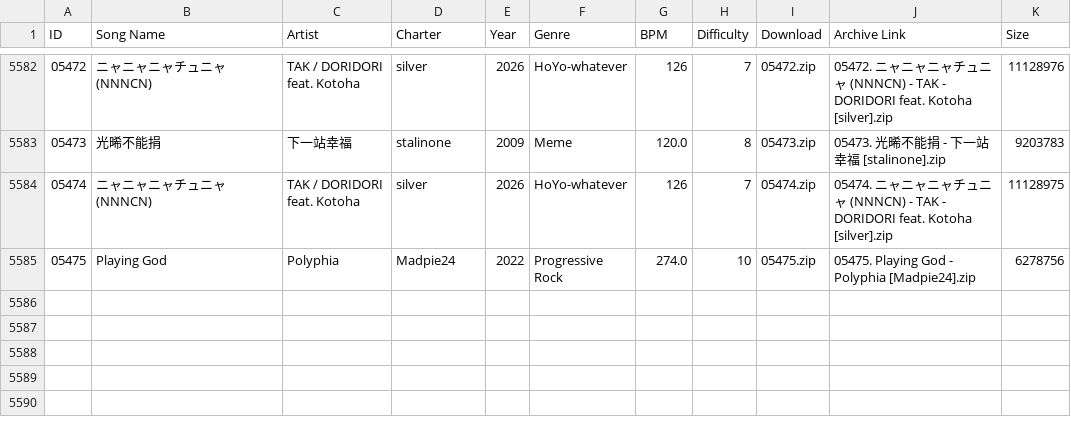
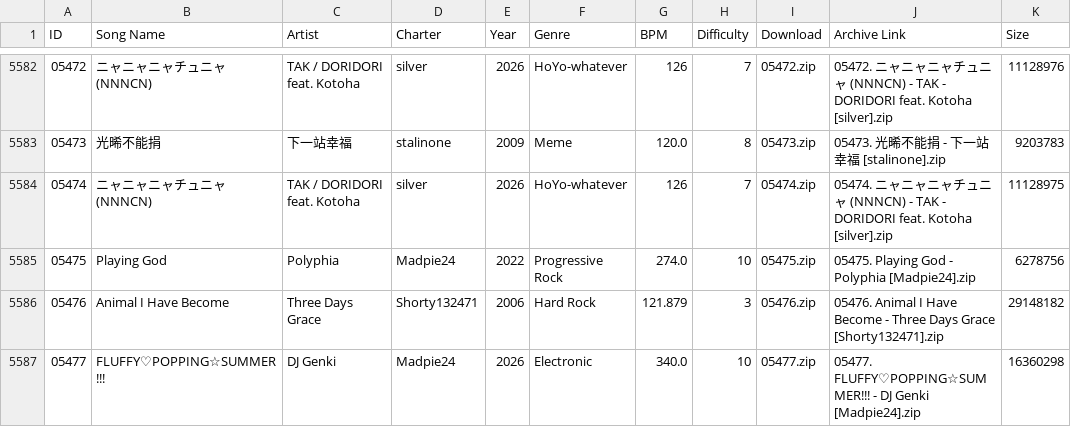
Before and after one commit to tc-mods/TromboneDB, a CSV file: docs/data/db.csv, drawn as a sheet; only a part is shown, gaps mark what is left out; the diff names each change by its address in the sheet, - before the commit and + after, or states it on an @@ line.

```diff
--- a/docs/data/db.csv
+++ b/docs/data/db.csv
+row 5586: 05476 | Animal I Have Become | Three Days Grace | Shorty132471 | 2006 | Hard Rock | 121.879 | 3 | 05476.zip | 05476. Animal I Have Become - Three Days Grace [Shorty132471].zip | 29148182
+row 5587: 05477 | FLUFFY♡POPPING☆SUMMER!!! | DJ Genki | Madpie24 | 2026 | Electronic | 340.0 | 10 | 05477.zip | 05477. FLUFFY♡POPPING☆SUMMER!!! - DJ Genki [Madpie24].zip | 16360298
```
Also changed, not shown: 2 other files.
